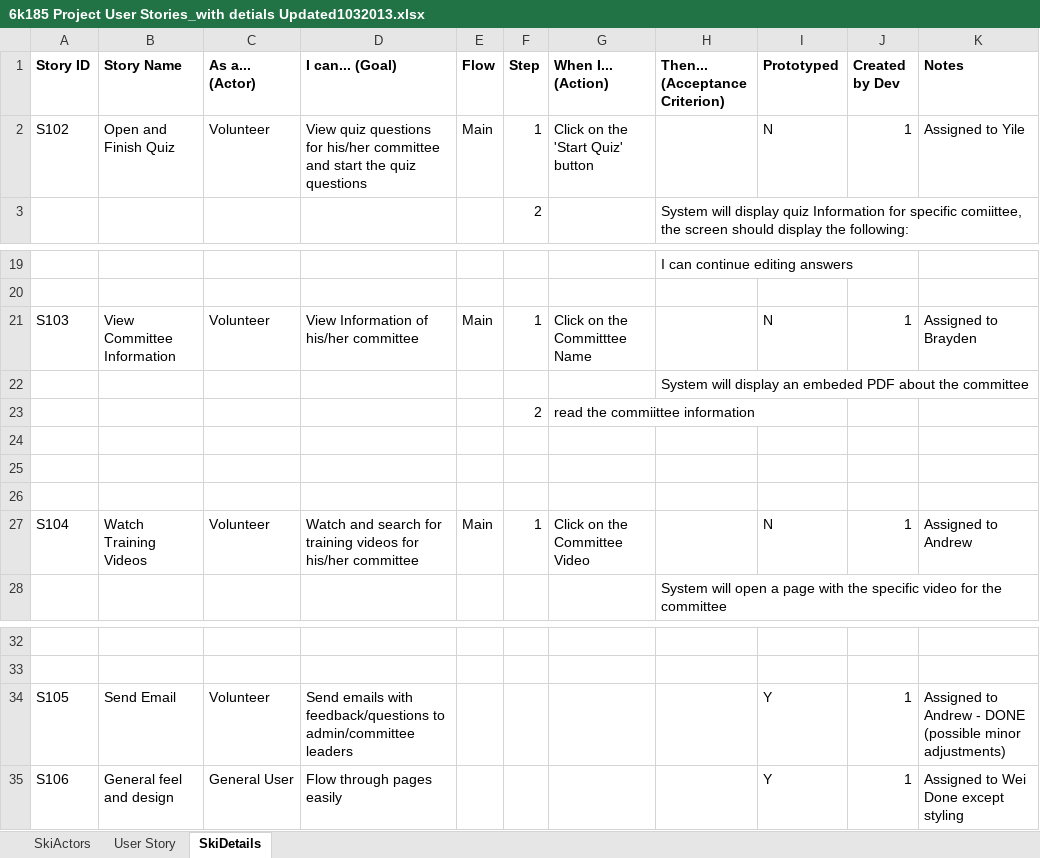
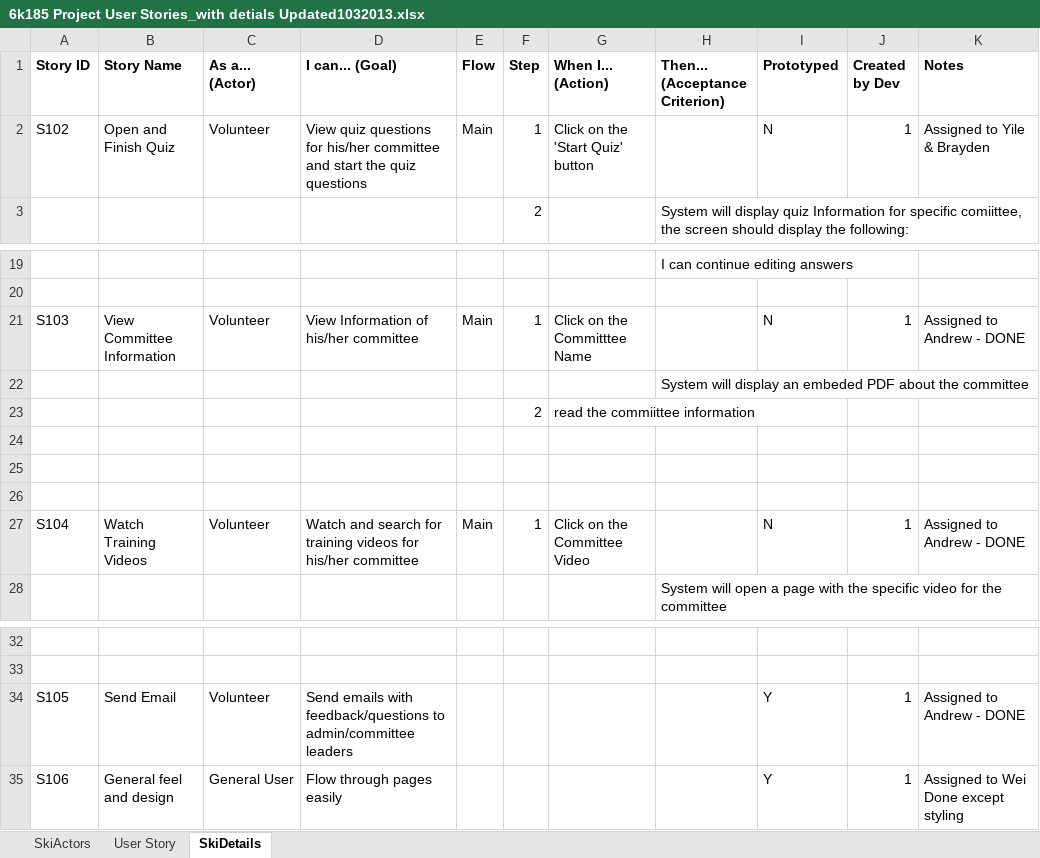
Before and after one commit to wgu1/SkiProject, an Excel workbook: 6K185_DocShare_Ski/6k185 Project User Stories_with detials Updated1032013.xlsx, sheet SkiDetails, drawn as a sheet; only a part is shown, gaps mark what is left out; values as stored, in another font and other column widths than the file's, no borders; the diff names each change by its address in the sheet, - before the commit and + after, or states it on an @@ line.

```diff
--- a/6K185_DocShare_Ski/6k185 Project User Stories_with detials Updated1032013.xlsx (sheet SkiDetails)
+++ b/6K185_DocShare_Ski/6k185 Project User Stories_with detials Updated1032013.xlsx (sheet SkiDetails)
-K2 (Notes): Assigned to Yile
+K2 (Notes): Assigned to Yile & Brayden
-K21 (Notes): Assigned to Brayden
+K21 (Notes): Assigned to Andrew - DONE
-K27 (Notes): Assigned to Andrew
+K27 (Notes): Assigned to Andrew - DONE
-K34 (Notes): Assigned to Andrew - DONE (possible minor adjustments)
+K34 (Notes): Assigned to Andrew - DONE
```
Also changed, not shown: 5 other files.
